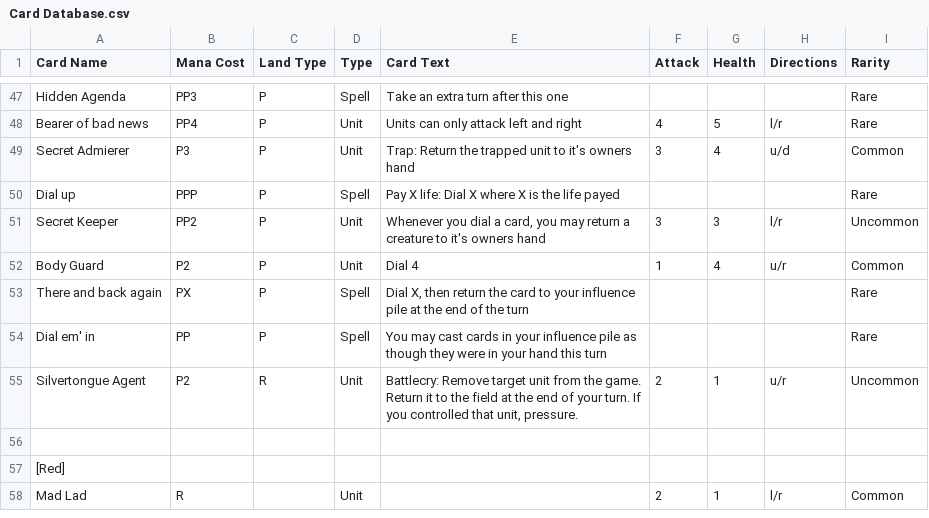
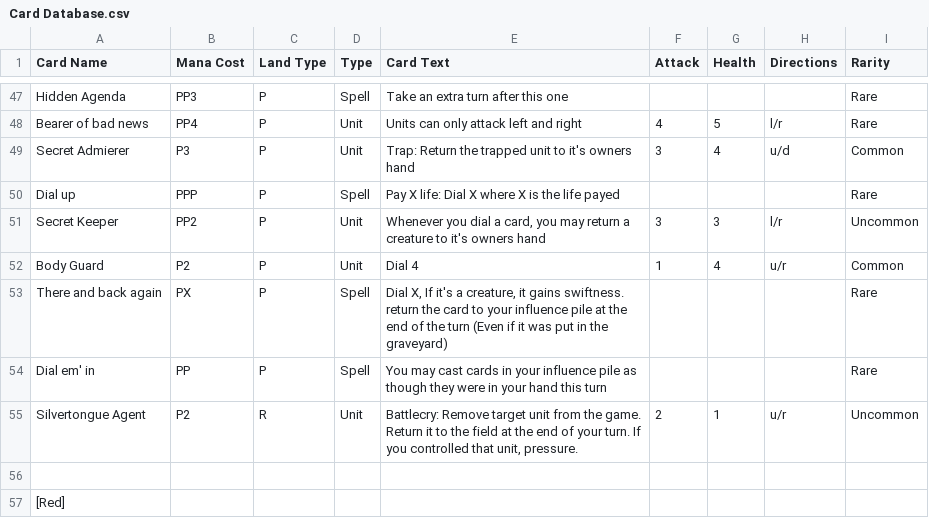
Before and after one commit to Saruto/CoolCardCreator, a CSV file: Assets/StreamingAssets/Card Database.csv, drawn as a sheet; only a part is shown, gaps mark what is left out; the shorter side is filled out with more unchanged rows.

Commit message:
Modified there and back again

```diff
--- a/Assets/StreamingAssets/Card Database.csv
+++ b/Assets/StreamingAssets/Card Database.csv
@@ -52,3 +52,3 @@ Secret Keeper,PP2,P,Unit,"Whenever you dial a card, you may return a creature to
 Body Guard,P2,P,Unit,Dial 4,1,4,u/r,Common
-There and back again,PX,P,Spell,"Dial X, then return the card to your influence pile at the end of the turn",,,,Rare
+There and back again,PX,P,Spell,"Dial X, If it's a creature, it gains swiftness. return the card to your influence pile at the end of the turn (Even if it was put in the graveyard)",,,,Rare
 Dial em' in,PP,P,Spell,You may cast cards in your influence pile as though they were in your hand this turn,,,,Rare
```
